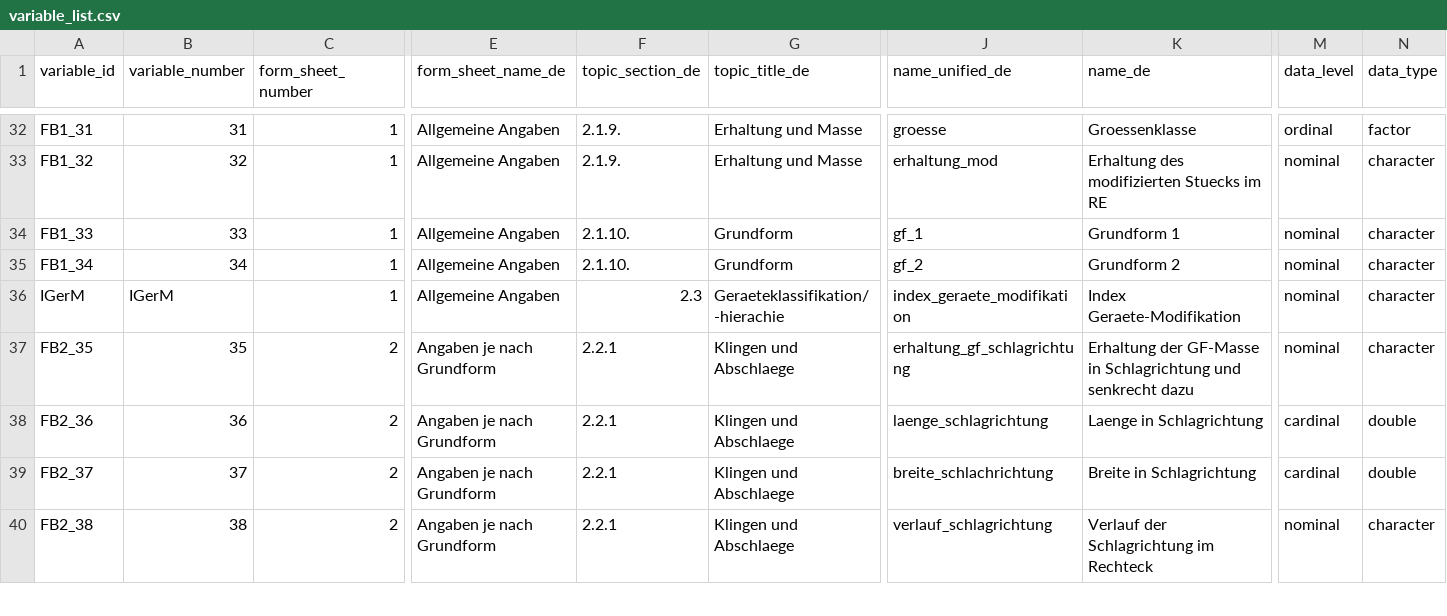
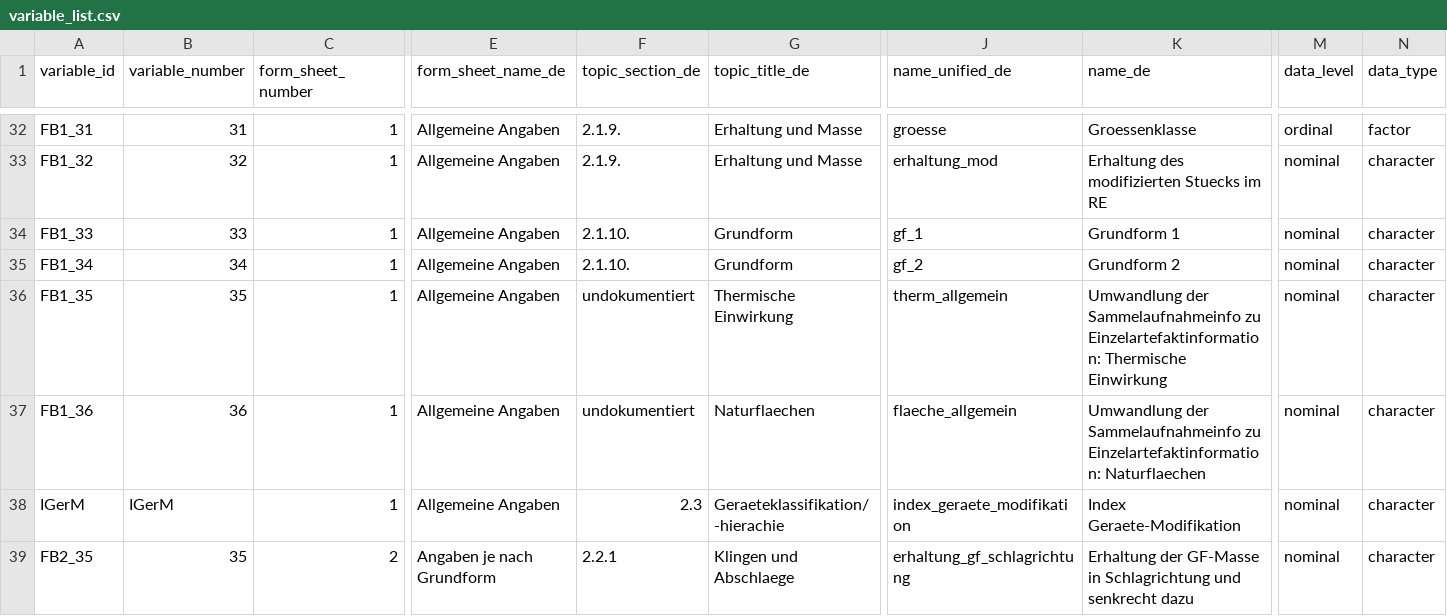
Before and after one commit to Johanna-Mestorf-Academy/sdsanalysis, a CSV file: data-raw/variable_list.csv, drawn as a sheet; only a part is shown, gaps mark what is left out; the shorter side is filled out with more unchanged rows; rows hold the shown columns only; the diff names each change by its address in the sheet, - before the commit and + after, or states it on an @@ line.

Commit message:
new variables to transform multi variables to single variables in the Brozio datasets

```diff
--- a/data-raw/variable_list.csv
+++ b/data-raw/variable_list.csv
+row 36: FB1_35 | 35 | 1 | Allgemeine Angaben | undokumentiert | Thermische Einwirkung | therm_allgemein | Umwandlung der Sammelaufnahmeinfo zu Einzelartefaktinformation: Thermische Einwirkung | nominal | character
+row 37: FB1_36 | 36 | 1 | Allgemeine Angaben | undokumentiert | Naturflaechen | flaeche_allgemein | Umwandlung der Sammelaufnahmeinfo zu Einzelartefaktinformation: Naturflaechen | nominal | character
```
